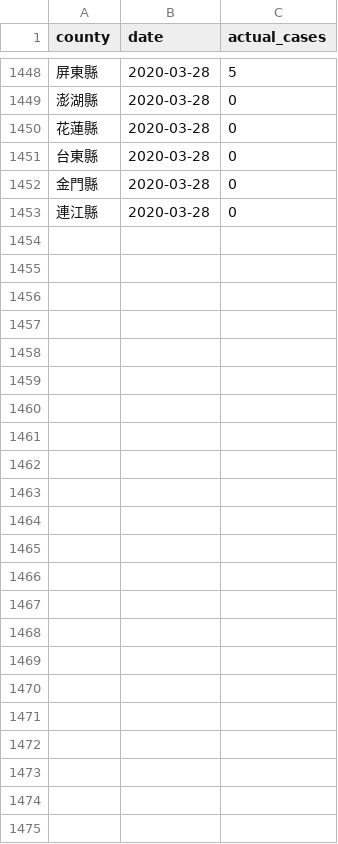
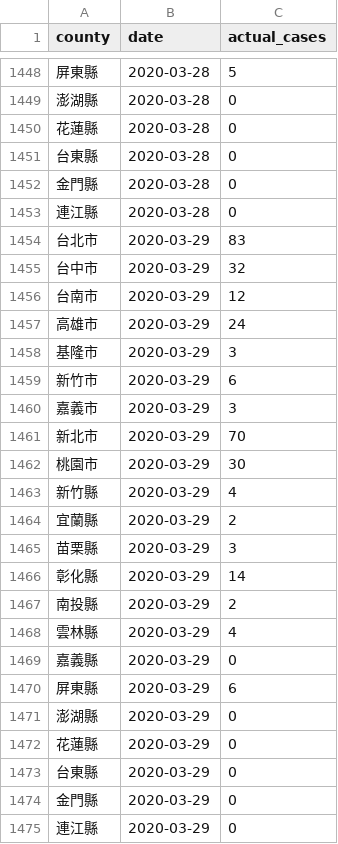
Before and after one commit to dspim/COVID-19-Forecasts, a CSV file: data/Stage1/Stage1_Taiwan_CDC.csv, drawn as a sheet; only a part is shown, gaps mark what is left out; the diff names each change by its address in the sheet, - before the commit and + after, or states it on an @@ line.

```diff
--- a/data/Stage1/Stage1_Taiwan_CDC.csv
+++ b/data/Stage1/Stage1_Taiwan_CDC.csv
+row 1454: 台北市 | 2020-03-29 | 83
+row 1455: 台中市 | 2020-03-29 | 32
+row 1456: 台南市 | 2020-03-29 | 12
+row 1457: 高雄市 | 2020-03-29 | 24
+row 1458: 基隆市 | 2020-03-29 | 3
+row 1459: 新竹市 | 2020-03-29 | 6
+row 1460: 嘉義市 | 2020-03-29 | 3
+row 1461: 新北市 | 2020-03-29 | 70
+row 1462: 桃園市 | 2020-03-29 | 30
+row 1463: 新竹縣 | 2020-03-29 | 4
+row 1464: 宜蘭縣 | 2020-03-29 | 2
+row 1465: 苗栗縣 | 2020-03-29 | 3
+row 1466: 彰化縣 | 2020-03-29 | 14
+row 1467: 南投縣 | 2020-03-29 | 2
+row 1468: 雲林縣 | 2020-03-29 | 4
+row 1469: 嘉義縣 | 2020-03-29 | 0
+row 1470: 屏東縣 | 2020-03-29 | 6
+row 1471: 澎湖縣 | 2020-03-29 | 0
+row 1472: 花蓮縣 | 2020-03-29 | 0
+row 1473: 台東縣 | 2020-03-29 | 0
+row 1474: 金門縣 | 2020-03-29 | 0
+row 1475: 連江縣 | 2020-03-29 | 0
```
Also changed, not shown: data/Stage1/Stage1_NovelCovid_tw.csv, data/Stage2/Stage2_tw_county_pred.csv, 10 other files.
